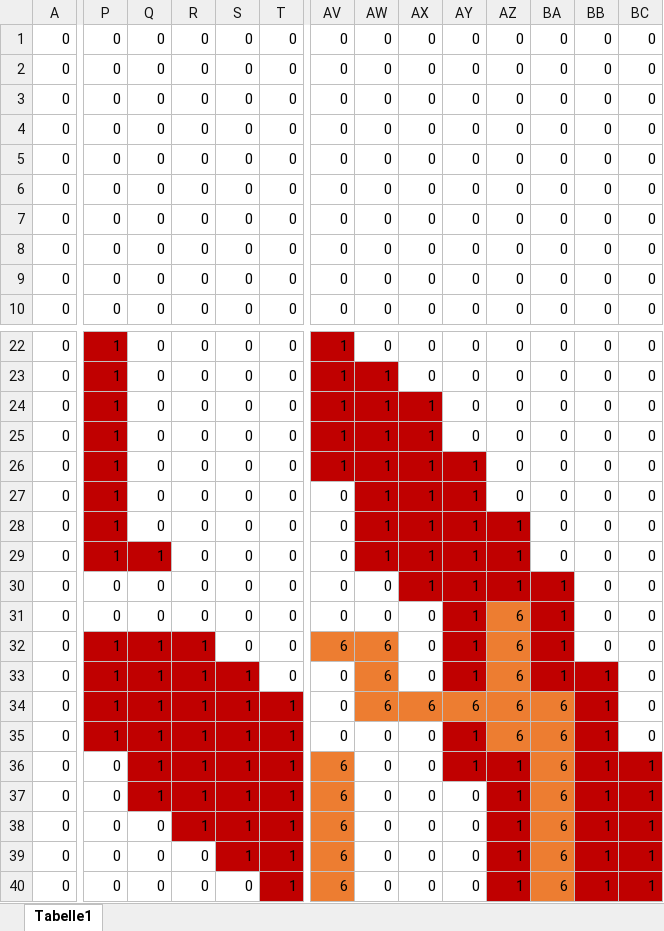
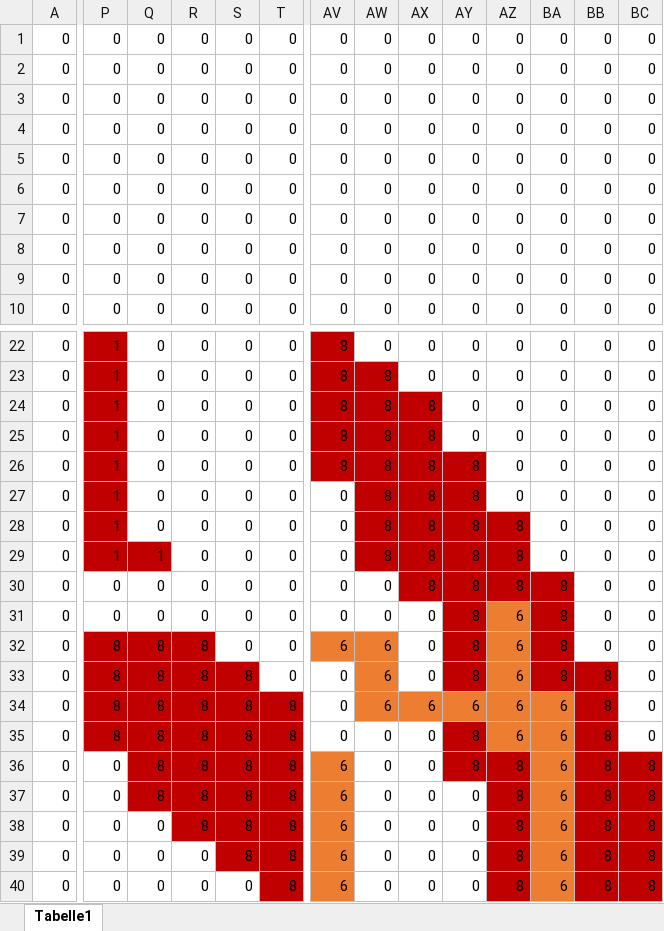
Before and after one commit to shishakohle/BI-CellularAutomaton, an Excel workbook: heart-model.xlsx, sheet Tabelle1, drawn as a sheet; only a part is shown, gaps mark what is left out; values as stored, in another font and other column widths than the file's, no borders; the diff covers the shown part only; the diff names each change by its address in the sheet, - before the commit and + after, or states it on an @@ line.

```diff
--- a/heart-model.xlsx (sheet Tabelle1)
+++ b/heart-model.xlsx (sheet Tabelle1)
-AV22:AV26: 1
+AV22:AV26: 8
-AW23:AW29: 1
+AW23:AW29: 8
-AX24:AX30: 1
+AX24:AX30: 8
-AY26:AY33: 1
+AY26:AY33: 8
-AZ28:AZ30: 1
+AZ28:AZ30: 8
-BA30:BA33: 1
+BA30:BA33: 8
-P32:P35: 1
+P32:P35: 8
-Q32:Q37: 1
+Q32:Q37: 8
-R32:R38: 1
+R32:R38: 8
-S33:S39: 1
+S33:S39: 8
-BB33:BB40: 1
+BB33:BB40: 8
-T34:T40: 1
+T34:T40: 8
-AY35:AY36: 1
+AY35:AY36: 8
-AZ36:AZ40: 1
+AZ36:AZ40: 8
-BC36:BC40: 1
+BC36:BC40: 8
```
Also changed, not shown: 190 edited cells elsewhere in this sheet.
